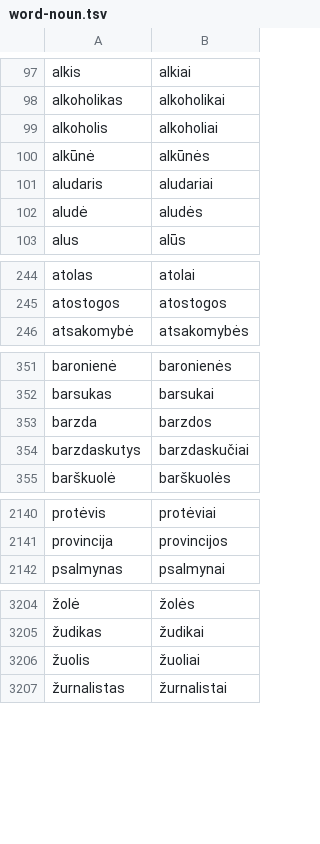
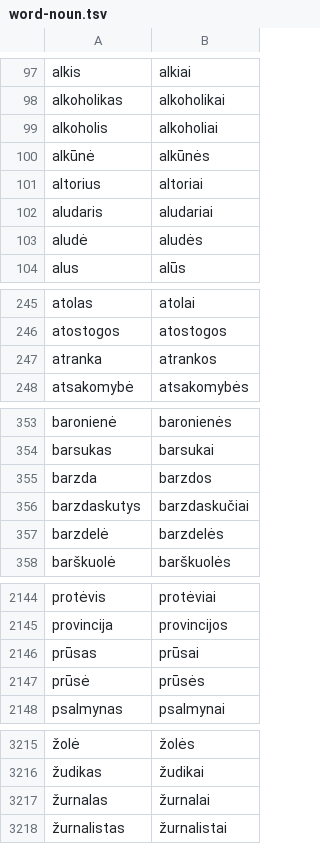
Before and after one commit to larvit/fejkdata, a TSV file: data/lt_LT/word-noun.tsv, drawn as a sheet; only a part is shown, gaps mark what is left out; removed rows and columns are numbered as before the commit, all else as after; the diff covers the shown part only; the diff names each change by its address in the sheet, - before the commit and + after, or states it on an @@ line.

Commit message:
Answer stability round 2: 0 🔴, 2 🟡 (0 misread); fall back to the head template's linked plural, drop a noun whose two plurals differ, and kill the nominative-only mutant

```diff
--- a/data/lt_LT/word-noun.tsv
+++ b/data/lt_LT/word-noun.tsv
+row 101: altorius | altoriai
+row 247: atranka | atrankos
+row 357: barzdelė | barzdelės
+row 2146: prūsas | prūsai
+row 2147: prūsė | prūsės
-row 3206: žuolis | žuoliai
+row 3217: žurnalas | žurnalai
```
Also changed, not shown: 17 added rows and 11 removed rows elsewhere in this file, 3 other files.
